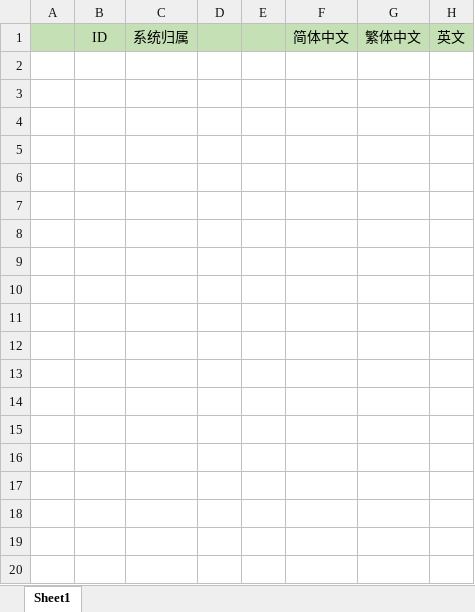
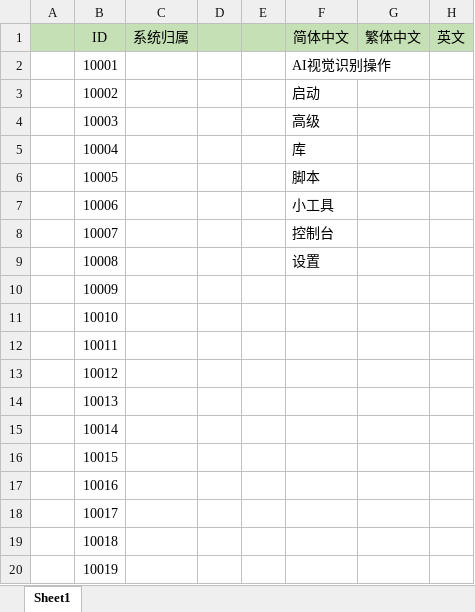
Before and after one commit to NarakoYo/aotuVisualJump, an Excel workbook: src/ImageRecognitionApp/Localization/B_本地化.xlsx, sheet Sheet1, drawn as a sheet; values as stored, in another font and other column widths than the file's, no borders; the diff names each change by its address in the sheet, - before the commit and + after, or states it on an @@ line.

Commit message:
Update B_本地化.xlsx

```diff
--- a/src/ImageRecognitionApp/Localization/B_本地化.xlsx (sheet Sheet1)
+++ b/src/ImageRecognitionApp/Localization/B_本地化.xlsx (sheet Sheet1)
+row 2:  | 10001 |  |  |  | AI视觉识别操作
+row 3:  | 10002 |  |  |  | 启动
+row 4:  | 10003 |  |  |  | 高级
+row 5:  | 10004 |  |  |  | 库
+row 6:  | 10005 |  |  |  | 脚本
+row 7:  | 10006 |  |  |  | 小工具
+row 8:  | 10007 |  |  |  | 控制台
+row 9:  | 10008 |  |  |  | 设置
+row 10:  | 10009
+row 11:  | 10010
+row 12:  | 10011
+row 13:  | 10012
+row 14:  | 10013
+row 15:  | 10014
+row 16:  | 10015
+row 17:  | 10016
+row 18:  | 10017
+row 19:  | 10018
+row 20:  | 10019
```
